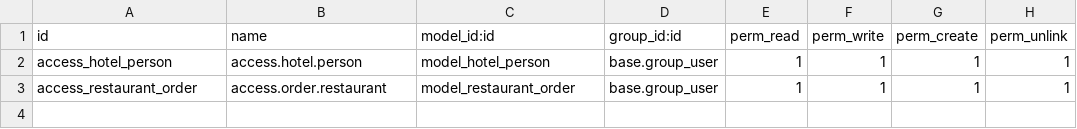
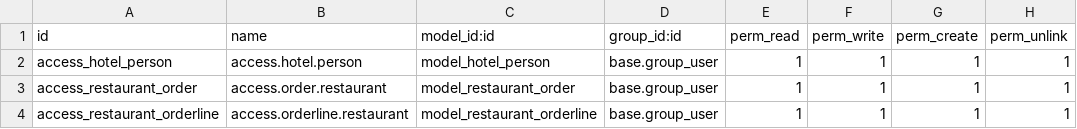
Before and after one commit to pdyharshad/test, a CSV file: security/ir.model.access.csv, drawn as a sheet.

Commit message:
[NEW]restaurant order line model and its views

```diff
--- a/security/ir.model.access.csv
+++ b/security/ir.model.access.csv
@@ -3 +3,2 @@ access_hotel_person,access.hotel.person,model_hotel_person,base.group_user,1,1,1
 access_restaurant_order,access.order.restaurant,model_restaurant_order,base.group_user,1,1,1,1
+access_restaurant_orderline,access.orderline.restaurant,model_restaurant_orderline,base.group_user,1,1,1,1
```
Also changed, not shown: 2 other files.
